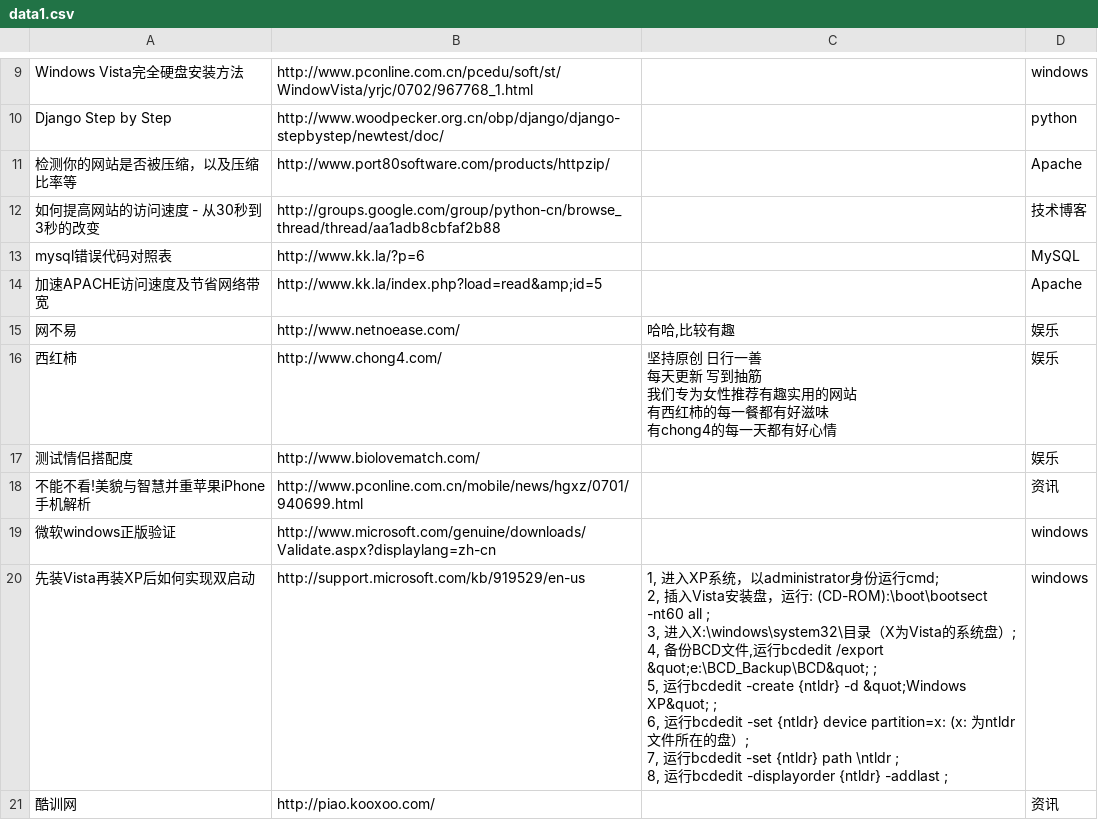
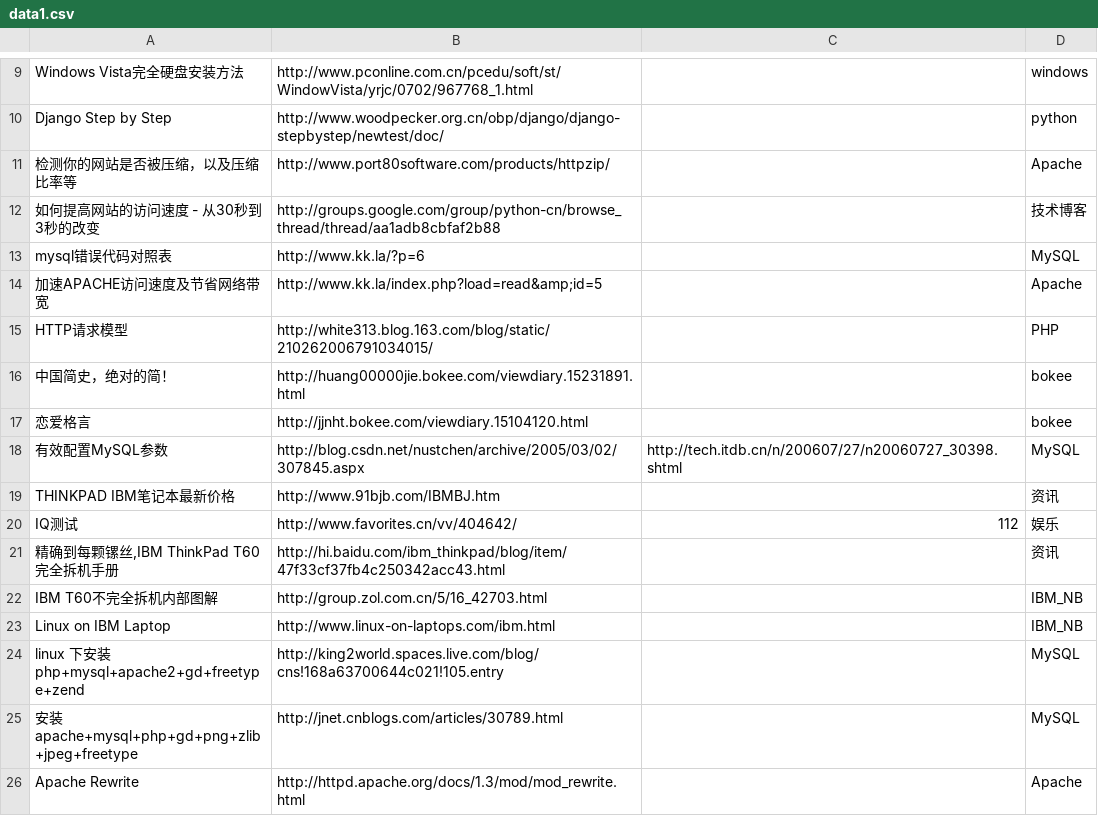
Before and after one commit to zerofault-cn/zerofault, a CSV file: GAE/5dnote/data1.csv, drawn as a sheet; only a part is shown, gaps mark what is left out; the shorter side is filled out with more unchanged rows; ↵ is a line break in a cell; the diff covers the shown part only; the diff names each change by its address in the sheet, - before the commit and + after, or states it on an @@ line.

```diff
--- a/GAE/5dnote/data1.csv
+++ b/GAE/5dnote/data1.csv
-row 15: 网不易 | http://www.netnoease.com/ | 哈哈,比较有趣 | 娱乐
-row 16: 西红柿 | http://www.chong4.com/ | 坚持原创 日行一善 ↵ 每天更新 写到抽筋 ↵ 我们专为女性推荐有趣实用的网站 ↵ 有西红柿的每一餐都有好滋味 ↵ 有chong4的每一天都有好心情 | 娱乐
-row 17: 测试情侣搭配度 | http://www.biolovematch.com/ |  | 娱乐
-row 18: 不能不看!美貌与智慧并重苹果iPhone手机解析 | http://www.pconline.com.cn/mobile/news/hgxz/0701/940699.html |  | 资讯
-row 19: 微软windows正版验证 | http://www.microsoft.com/genuine/downloads/Validate.aspx?displaylang=zh-cn |  | windows
-row 20: 先装Vista再装XP后如何实现双启动 | http://support.microsoft.com/kb/919529/en-us | 1, 进入XP系统，以administrator身份运行cmd; ↵ 2, 插入Vista安装盘，运行: (CD-ROM):\boot\bootsect -nt60 all ; ↵ 3, 进入X:\windows\system32\目录（X为Vista的系统盘）; ↵ 4, 备份BCD文件,运行bcdedit /export &quot;e:\BCD_Backup\BCD&quot; ; ↵ 5, 运行bcdedit -create {ntldr} -d &quot;Windows XP&quot; ; ↵ 6, 运行bcdedit -set {ntldr} device partition=x: (x: 为ntldr文件所在的盘）; ↵ 7, 运行bcdedit -set {ntldr} path \ntldr ; ↵ 8, 运行bcdedit -displayorder {ntldr} -addlast ; | windows
-row 21: 酷训网 | http://piao.kooxoo.com/ |  | 资讯
```
Also changed, not shown: 7 removed rows and 2 edited cells elsewhere in this file, GAE/5dnote/data2.csv, GAE/5dnote/data3.csv, 16 other files.
